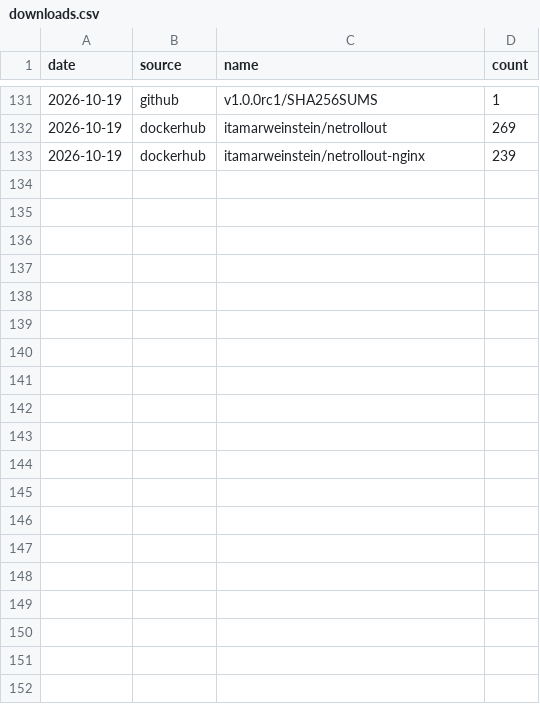
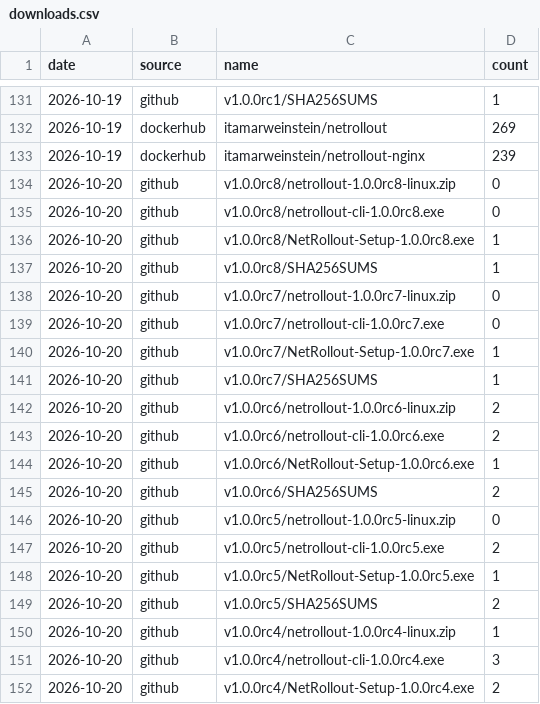
Before and after one commit to itamar14-byte/NetRollout, a CSV file: downloads.csv, drawn as a sheet; only a part is shown, gaps mark what is left out; the diff covers the shown part only.

```diff
--- a/downloads.csv
+++ b/downloads.csv
@@ -133 +133,20 @@ date,source,name,count
 2026-10-19,dockerhub,itamarweinstein/netrollout-nginx,239
+2026-10-20,github,v1.0.0rc8/netrollout-1.0.0rc8-linux.zip,0
+2026-10-20,github,v1.0.0rc8/netrollout-cli-1.0.0rc8.exe,0
+2026-10-20,github,v1.0.0rc8/NetRollout-Setup-1.0.0rc8.exe,1
+2026-10-20,github,v1.0.0rc8/SHA256SUMS,1
+2026-10-20,github,v1.0.0rc7/netrollout-1.0.0rc7-linux.zip,0
+2026-10-20,github,v1.0.0rc7/netrollout-cli-1.0.0rc7.exe,0
+2026-10-20,github,v1.0.0rc7/NetRollout-Setup-1.0.0rc7.exe,1
+2026-10-20,github,v1.0.0rc7/SHA256SUMS,1
+2026-10-20,github,v1.0.0rc6/netrollout-1.0.0rc6-linux.zip,2
+2026-10-20,github,v1.0.0rc6/netrollout-cli-1.0.0rc6.exe,2
+2026-10-20,github,v1.0.0rc6/NetRollout-Setup-1.0.0rc6.exe,1
+2026-10-20,github,v1.0.0rc6/SHA256SUMS,2
+2026-10-20,github,v1.0.0rc5/netrollout-1.0.0rc5-linux.zip,0
+2026-10-20,github,v1.0.0rc5/netrollout-cli-1.0.0rc5.exe,2
+2026-10-20,github,v1.0.0rc5/NetRollout-Setup-1.0.0rc5.exe,1
+2026-10-20,github,v1.0.0rc5/SHA256SUMS,2
+2026-10-20,github,v1.0.0rc4/netrollout-1.0.0rc4-linux.zip,1
+2026-10-20,github,v1.0.0rc4/netrollout-cli-1.0.0rc4.exe,3
+2026-10-20,github,v1.0.0rc4/NetRollout-Setup-1.0.0rc4.exe,2
```
Also changed, not shown: 15 added rows elsewhere in this file.
